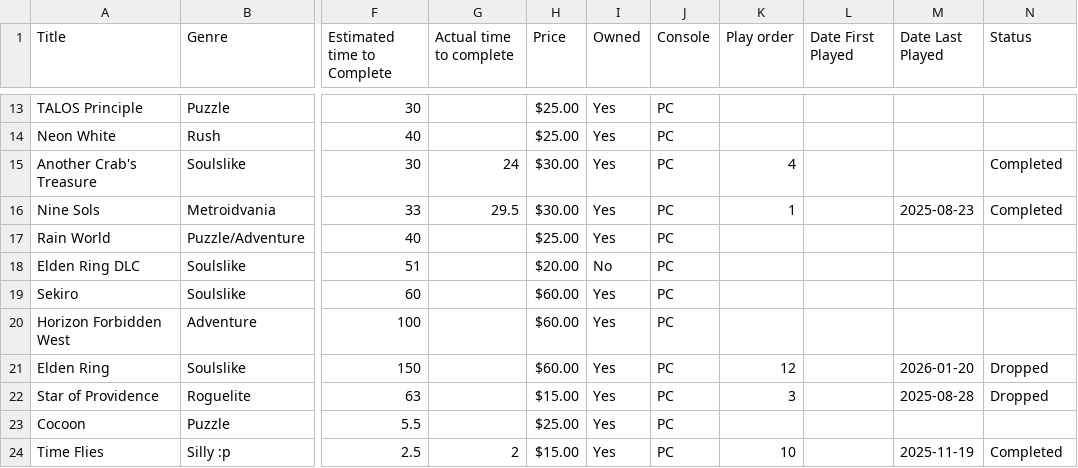
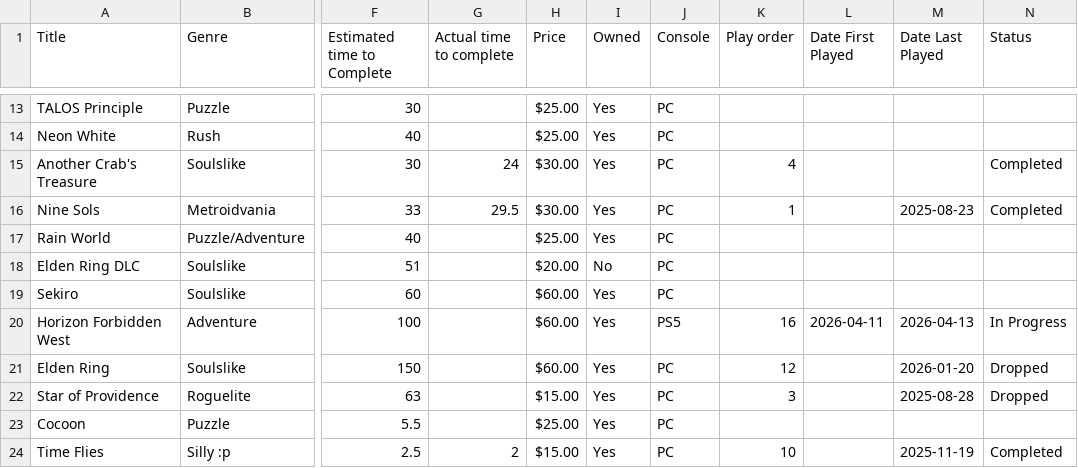
Before and after one commit to theOrangeBlur/What_Is_Emmet_Up_To, a CSV file: Game_review/src/games.csv, drawn as a sheet; only a part is shown, gaps mark what is left out; the diff names each change by its address in the sheet, - before the commit and + after, or states it on an @@ line.

```diff
--- a/Game_review/src/games.csv
+++ b/Game_review/src/games.csv
-J20 (Console): PC
+J20 (Console): PS5
-K20 (Play order): (empty)
+K20 (Play order): 16
-L20 (Date First Played): (empty)
+L20 (Date First Played): 2026-04-11
-M20 (Date Last Played): (empty)
+M20 (Date Last Played): 2026-04-13
-N20 (Status): (empty)
+N20 (Status): In Progress
```
Also changed, not shown: 2 other files.
